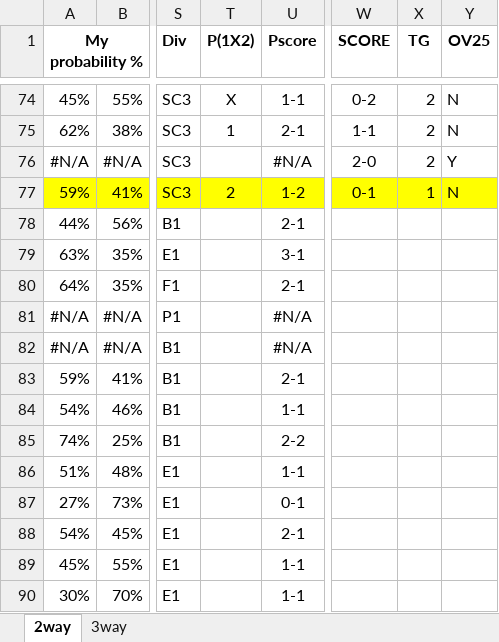
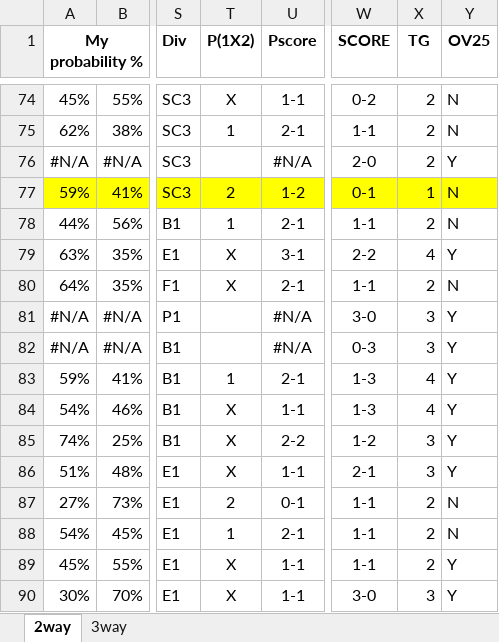
Before and after one commit to gitboyzorro5/FDAS, an Excel workbook: myodds_20212022.xlsx, sheet 2way, drawn as a sheet; only a part is shown, gaps mark what is left out; values as stored, in another font and other column widths than the file's, no borders; the diff covers the shown part only; the diff names each change by its address in the sheet, - before the commit and + after, or states it on an @@ line.

Commit message:
updated myodds

```diff
--- a/myodds_20212022.xlsx (sheet 2way)
+++ b/myodds_20212022.xlsx (sheet 2way)
-T78 (P(1X2)): (empty)
+T78 (P(1X2)): 1
-W78 (SCORE): (empty)
+W78 (SCORE): 1-1
-X78 (TG): (empty)
+X78 (TG): 2
-Y78 (OV25): (empty)
+Y78 (OV25): N
-T79:T80 (P(1X2)): (empty)
+T79:T80 (P(1X2)): X
-W79 (SCORE): (empty)
+W79 (SCORE): 2-2
-X79 (TG): (empty)
+X79 (TG): 4
-Y79 (OV25): (empty)
+Y79 (OV25): Y
-W80 (SCORE): (empty)
+W80 (SCORE): 1-1
-X80 (TG): (empty)
+X80 (TG): 2
-Y80 (OV25): (empty)
+Y80 (OV25): N
-W81 (SCORE): (empty)
+W81 (SCORE): 3-0
-X81:X82 (TG): (empty)
+X81:X82 (TG): 3
-Y81:Y86 (OV25): (empty)
+Y81:Y86 (OV25): Y
-W82 (SCORE): (empty)
+W82 (SCORE): 0-3
-T83 (P(1X2)): (empty)
+T83 (P(1X2)): 1
-W83:W84 (SCORE): (empty)
+W83:W84 (SCORE): 1-3
-X83:X84 (TG): (empty)
+X83:X84 (TG): 4
-T84:T86 (P(1X2)): (empty)
+T84:T86 (P(1X2)): X
-W85 (SCORE): (empty)
+W85 (SCORE): 1-2
-X85:X86 (TG): (empty)
+X85:X86 (TG): 3
-W86 (SCORE): (empty)
+W86 (SCORE): 2-1
-T87 (P(1X2)): (empty)
+T87 (P(1X2)): 2
-W87:W89 (SCORE): (empty)
+W87:W89 (SCORE): 1-1
-X87:X89 (TG): (empty)
+X87:X89 (TG): 2
-Y87:Y88 (OV25): (empty)
+Y87:Y88 (OV25): N
-T88 (P(1X2)): (empty)
+T88 (P(1X2)): 1
-T89:T90 (P(1X2)): (empty)
+T89:T90 (P(1X2)): X
-Y89:Y90 (OV25): (empty)
+Y89:Y90 (OV25): Y
-W90 (SCORE): (empty)
+W90 (SCORE): 3-0
-X90 (TG): (empty)
+X90 (TG): 3
```
Also changed, not shown: 325 edited cells and cell formats elsewhere in this sheet, sheet 3way, myodds_20212022_newleagues.xlsx.
